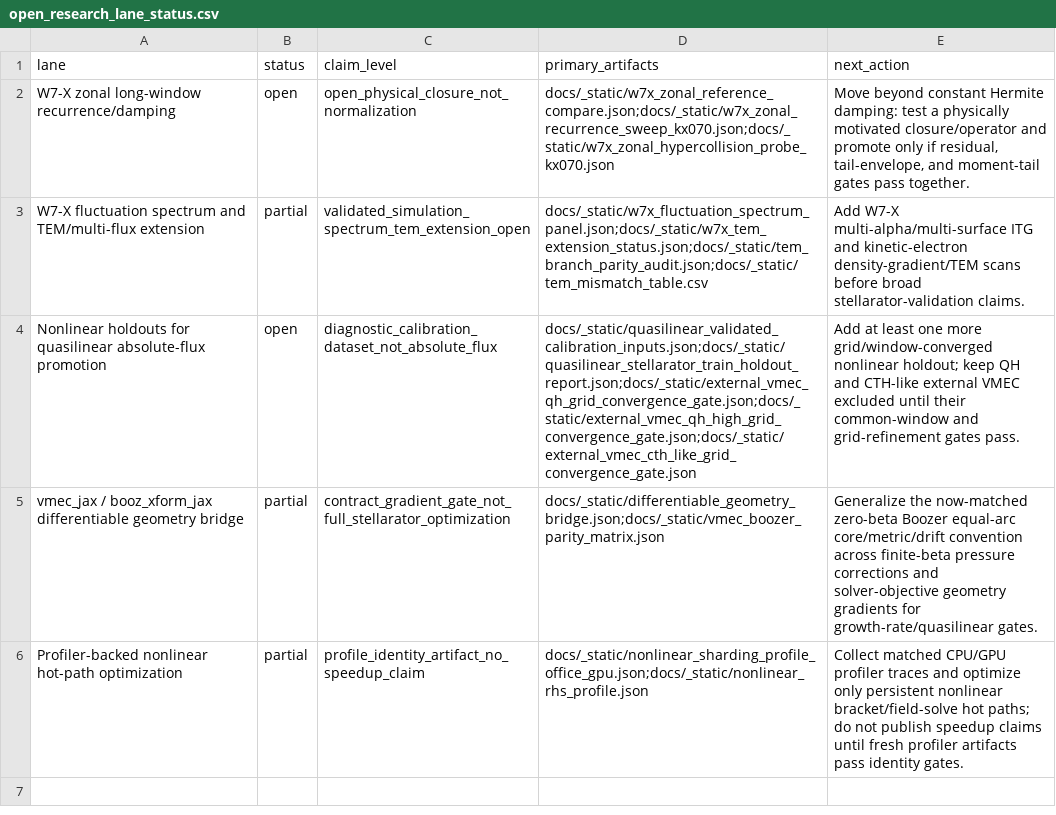
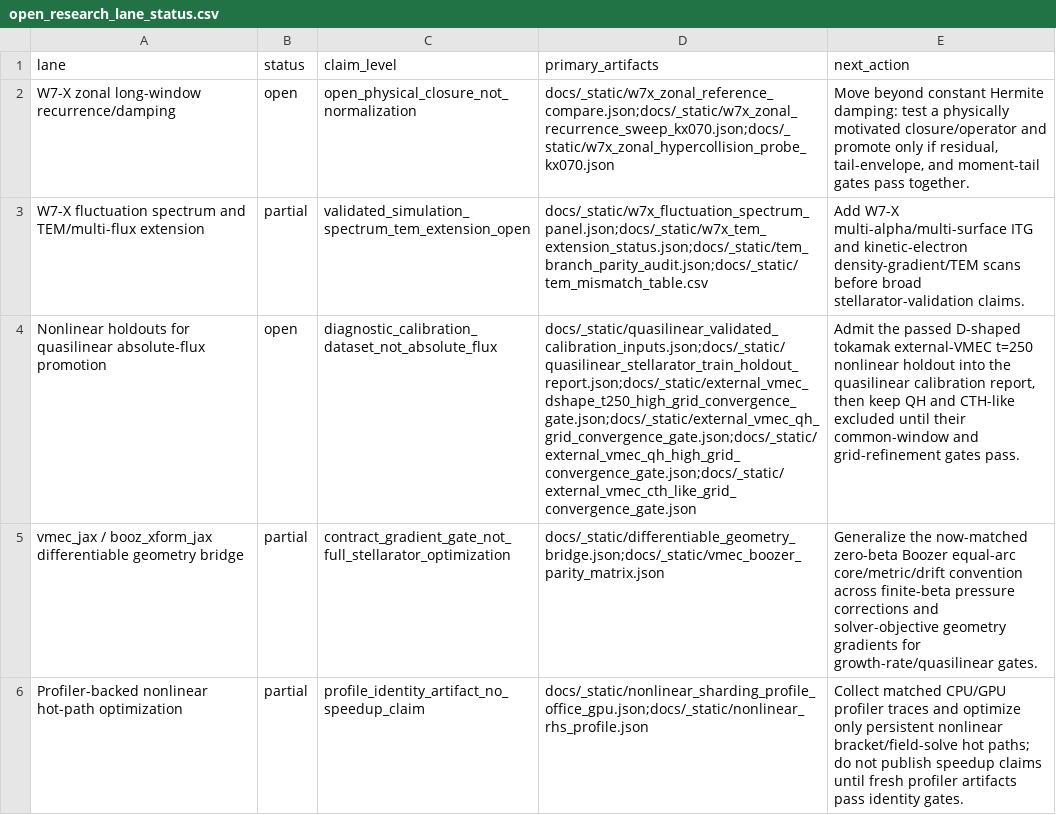
Before and after one commit to uwplasma/SPECTRAX-GK, a CSV file: docs/_static/open_research_lane_status.csv, drawn as a sheet; the diff names each change by its address in the sheet, - before the commit and + after, or states it on an @@ line.

```diff
--- a/docs/_static/open_research_lane_status.csv
+++ b/docs/_static/open_research_lane_status.csv
-D4 (primary_artifacts): docs/_static/quasilinear_validated_calibration_inputs.json;docs/_static/quasilinear_stellarator_train_holdout_report.json;docs/_static/external_vmec_qh_grid_convergence_gate.json;docs/_static/external_vmec_qh_high_grid_convergence_gate.json;docs/_static/external_vmec_cth_like_grid_convergence_gate.json
+D4 (primary_artifacts): docs/_static/quasilinear_validated_calibration_inputs.json;docs/_static/quasilinear_stellarator_train_holdout_report.json;docs/_static/external_vmec_dshape_t250_high_grid_convergence_gate.json;docs/_static/external_vmec_qh_grid_convergence_gate.json;docs/_static/external_vmec_qh_high_grid_convergence_gate.json;docs/_static/external_vmec_cth_like_grid_convergence_gate.json
-E4 (next_action): Add at least one more grid/window-converged nonlinear holdout; keep QH and CTH-like external VMEC excluded until…
+E4 (next_action): Admit the passed D-shaped tokamak external-VMEC t=250 nonlinear holdout into the quasilinear calibration report, then keep QH and CTH-like excluded until…
```
Also changed, not shown: docs/_static/nonlinear_transport_time_horizon_audit.csv, 53 other files.
